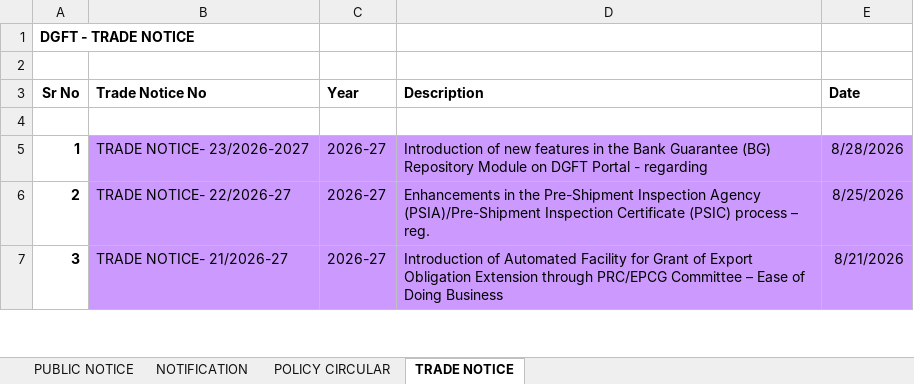
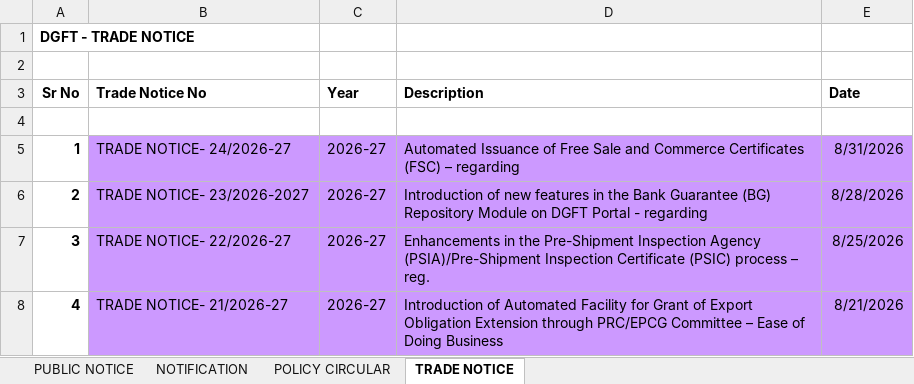
Before and after one commit to omkar404/eximinq-global-connection, an Excel workbook: backend/PDF_DOC/DGFT/ALL_PDF/DGFT POLICY - Copy.xlsx, sheet TRADE NOTICE, drawn as a sheet; only a part is shown; values as stored, in another font and other column widths than the file's, no borders; addresses are those after the commit; the diff names each change by its address in the sheet, - before the commit and + after, or states it on an @@ line.

Commit message:
new Notification dgft and customs

```diff
--- a/backend/PDF_DOC/DGFT/ALL_PDF/DGFT POLICY - Copy.xlsx (sheet TRADE NOTICE)
+++ b/backend/PDF_DOC/DGFT/ALL_PDF/DGFT POLICY - Copy.xlsx (sheet TRADE NOTICE)
+row 5: 1 | TRADE NOTICE- 24/2026-27 | 2026-27 | Automated Issuance of Free Sale and Commerce Certificates (FSC) – regarding | 8/31/2026
@@ column A (Sr No) renumbered from row 6 down @@
```
Also changed, not shown: backend/PDF_DOC/CBIC/Notifications/Non-Tariff/Non-Tariff Notifications.xlsx, 3 other files.
